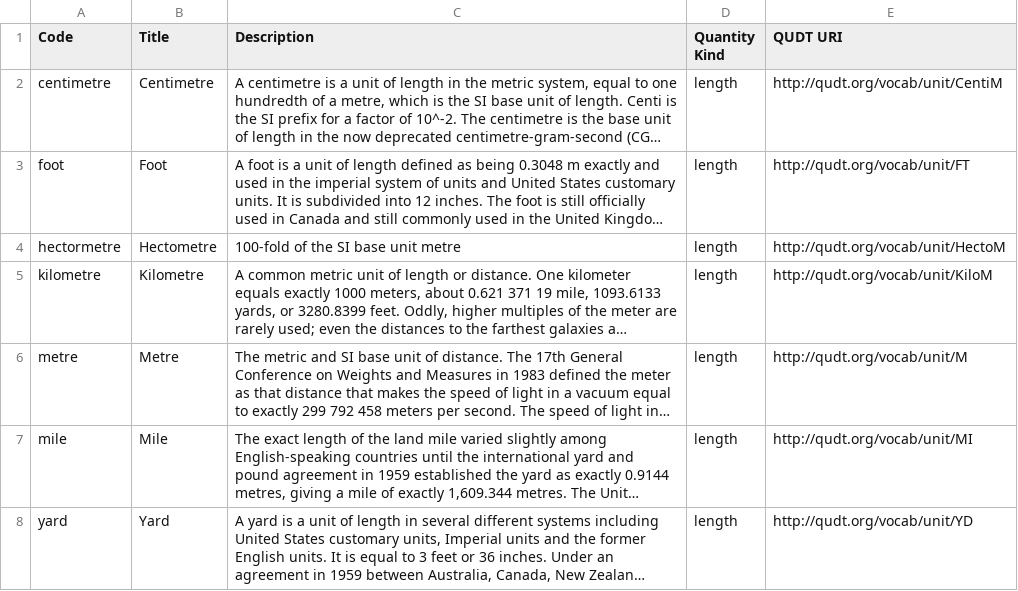
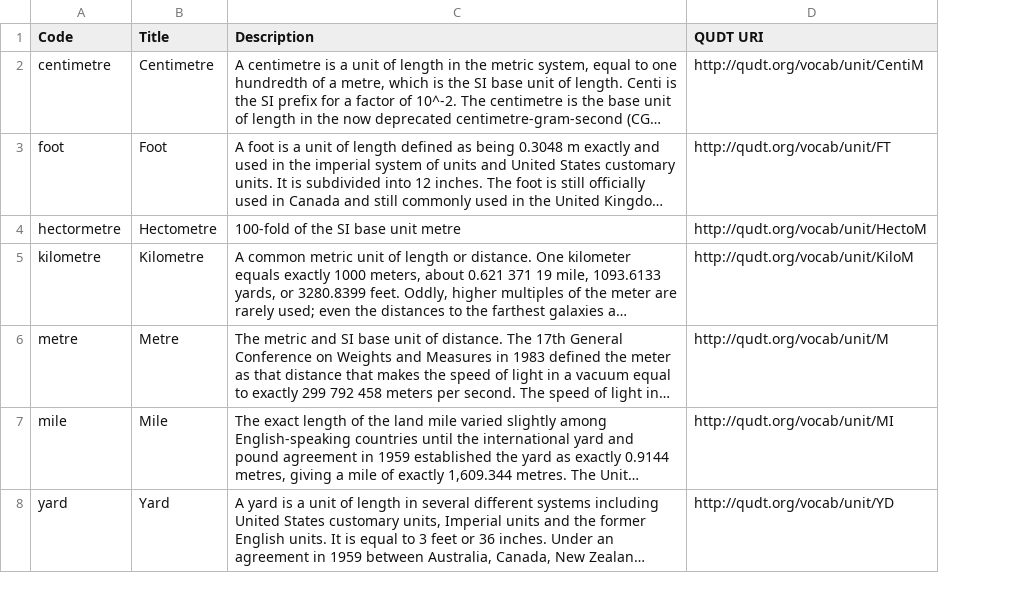
Before and after one commit to GFDRR/rdl-standard, a CSV file: schema/codelists/open/unit_length.csv, drawn as a sheet; long unchanged cells end in …; the diff names each change by its address in the sheet, - before the commit and + after, or states it on an @@ line.

Commit message:
schema: Add unit to Metric, refactor quantity_kind and unit

```diff
--- a/schema/codelists/open/unit_length.csv
+++ b/schema/codelists/open/unit_length.csv
-column D (Quantity Kind), rows 2-8: all length
```
Also changed, not shown: schema/codelists/open/unit_area.csv, schema/codelists/open/unit_mass.csv, 9 other files.
